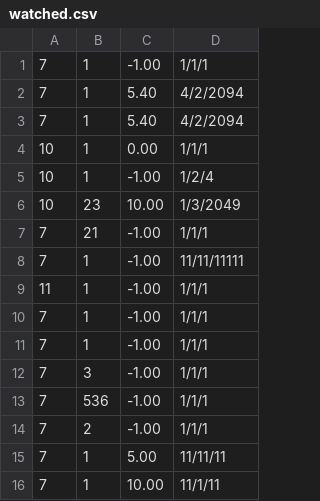
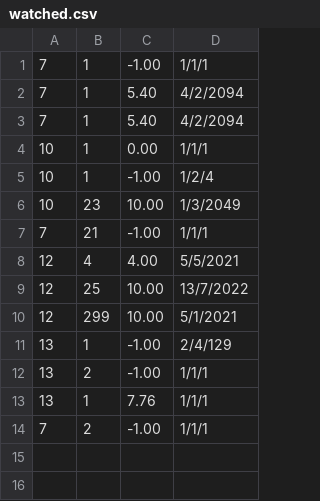
Before and after one commit to SamuelCarlos/trabalho01_TEP, a CSV file: data/watched.csv, drawn as a sheet.

```diff
--- a/data/watched.csv
+++ b/data/watched.csv
@@ -7,10 +7,8 @@
 7,21,-1.00,1/1/1
-7,1,-1.00,11/11/11111
-11,1,-1.00,1/1/1
-7,1,-1.00,1/1/1
-7,1,-1.00,1/1/1
-7,3,-1.00,1/1/1
-7,536,-1.00,1/1/1
+12,4,4.00,5/5/2021
+12,25,10.00,13/7/2022
+12,299,10.00,5/1/2021
+13,1,-1.00,2/4/129
+13,2,-1.00,1/1/1
+13,1,7.76,1/1/1
 7,2,-1.00,1/1/1
-7,1,5.00,11/11/11
-7,1,10.00,11/1/11
```
Also changed, not shown: 18 other files.
